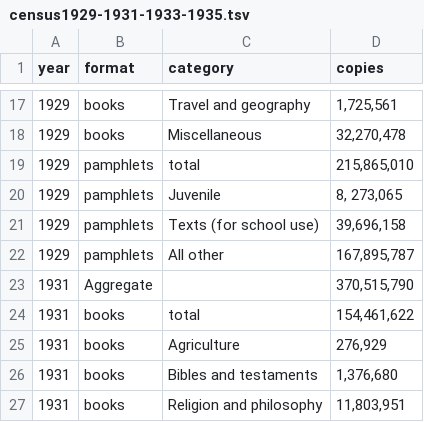
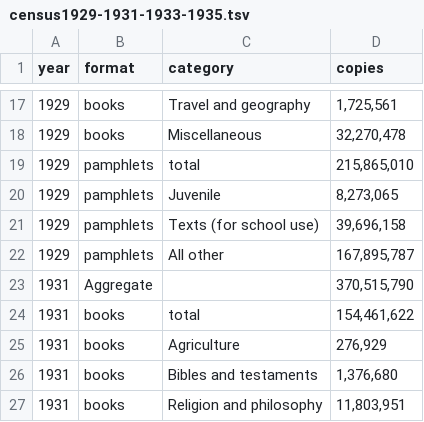
Before and after one commit to agoldst/bookstats, a TSV file: census/census1929-1931-1933-1935.tsv, drawn as a sheet; only a part is shown, gaps mark what is left out.

Commit message:
remove errant space

```diff
--- a/census/census1929-1931-1933-1935.tsv
+++ b/census/census1929-1931-1933-1935.tsv
@@ -19,3 +19,3 @@ year	format	category	copies
 1929	pamphlets	total	215,865,010
-1929	pamphlets	Juvenile	8, 273,065
+1929	pamphlets	Juvenile	8,273,065
 1929	pamphlets	Texts (for school use)	39,696,158
```
